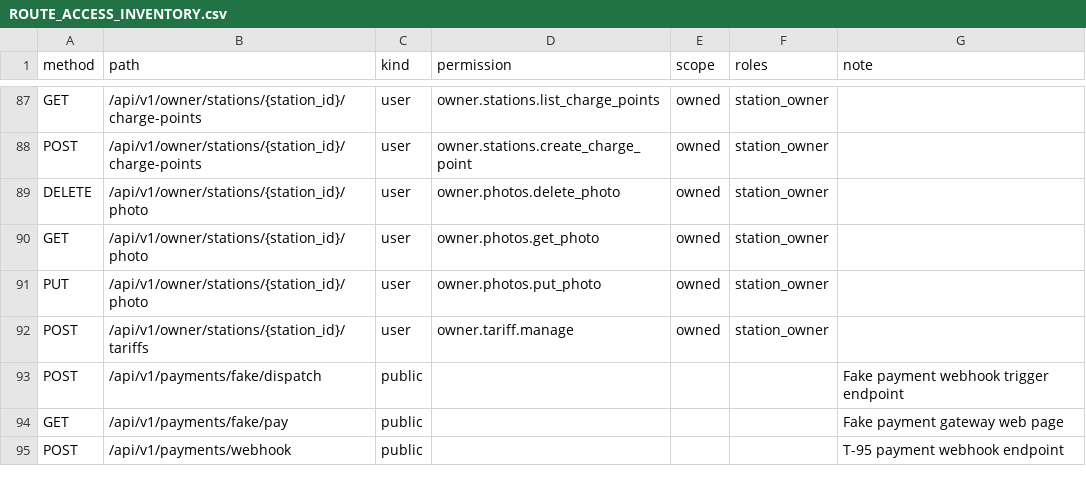
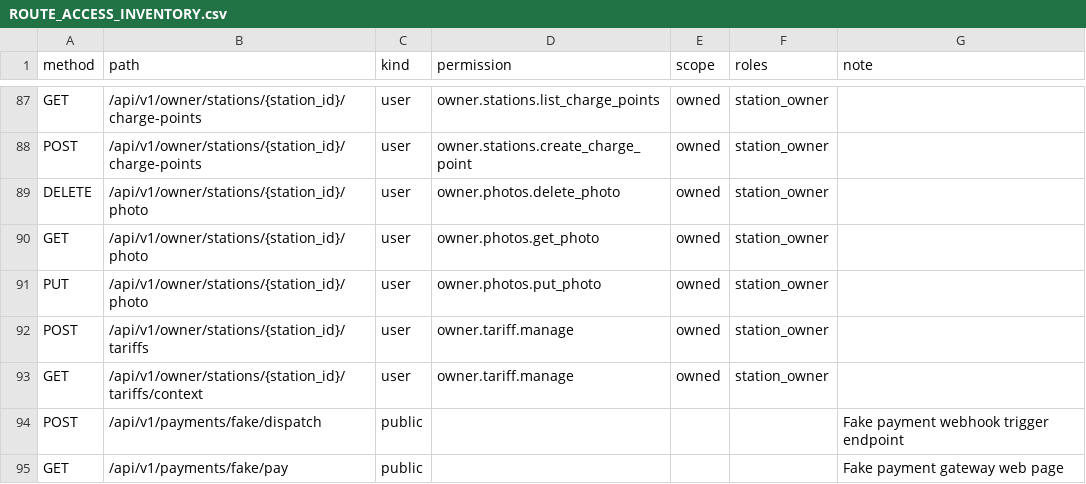
Before and after one commit to Stephen232980/TTCS_T926_K8S4_N1-CSMS, a CSV file: docs/ROUTE_ACCESS_INVENTORY.csv, drawn as a sheet; only a part is shown, gaps mark what is left out; the shorter side is filled out with more unchanged rows; the diff names each change by its address in the sheet, - before the commit and + after, or states it on an @@ line.

Commit message:
fix(S-28/T-62): load effective tariffs and enforce station date rules

```diff
--- a/docs/ROUTE_ACCESS_INVENTORY.csv
+++ b/docs/ROUTE_ACCESS_INVENTORY.csv
+row 93: GET | /api/v1/owner/stations/{station_id}/tariffs/context | user | owner.tariff.manage | owned | station_owner
```
Also changed, not shown: 9 other files.
